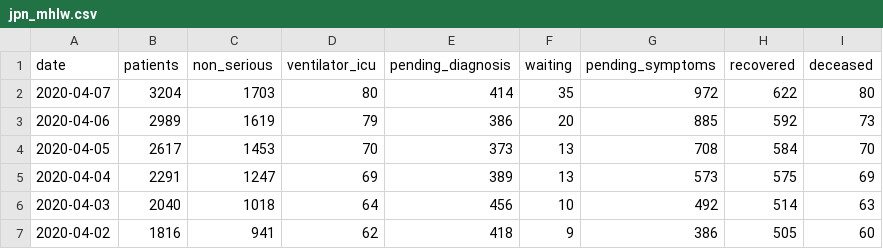
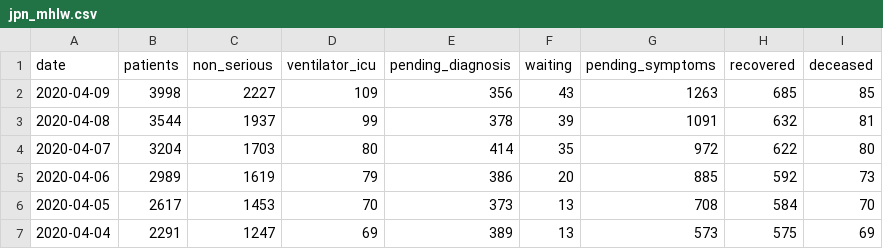
Before and after one commit to maxlchen/COVID-19-Cornell-DataCollection, a CSV file: data/jpn_mhlw.csv, drawn as a sheet; only a part is shown; the shorter side is filled out with more unchanged rows.

```diff
--- a/data/jpn_mhlw.csv
+++ b/data/jpn_mhlw.csv
@@ -1,2 +1,4 @@
 date,patients,non_serious,ventilator_icu,pending_diagnosis,waiting,pending_symptoms,recovered,deceased
+2020-04-09,3998,2227,109,356,43,1263,685,85
+2020-04-08,3544,1937,99,378,39,1091,632,81
 2020-04-07,3204,1703,80,414,35,972,622,80
```
